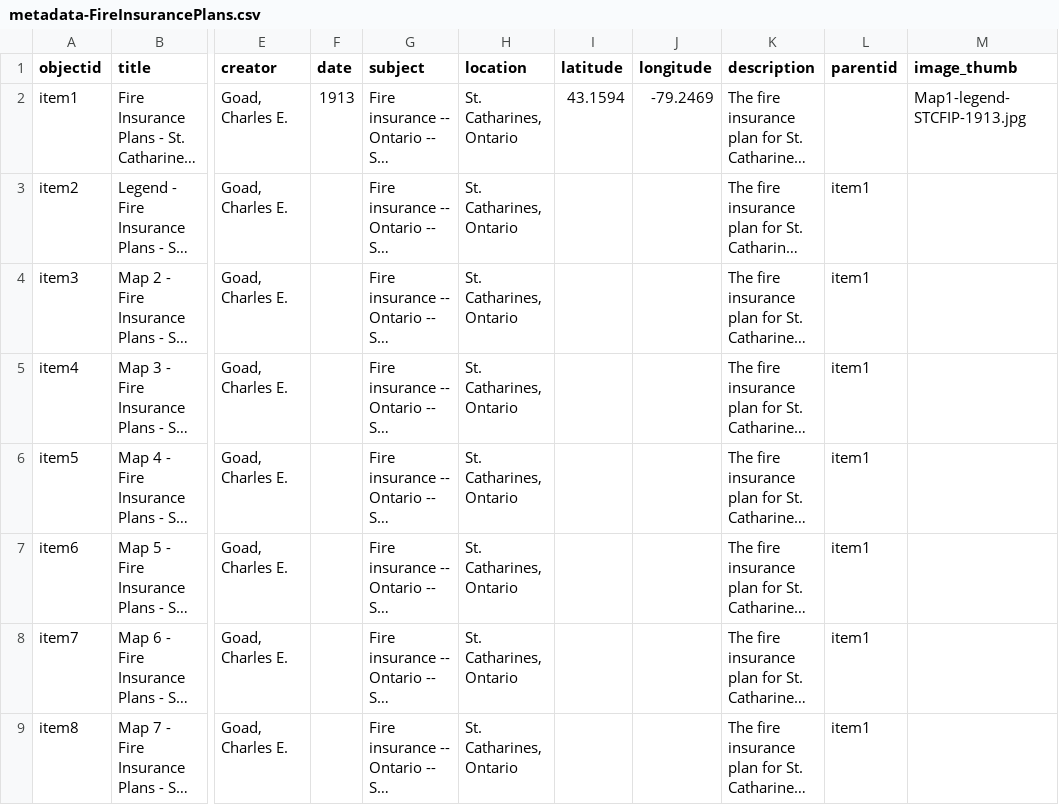
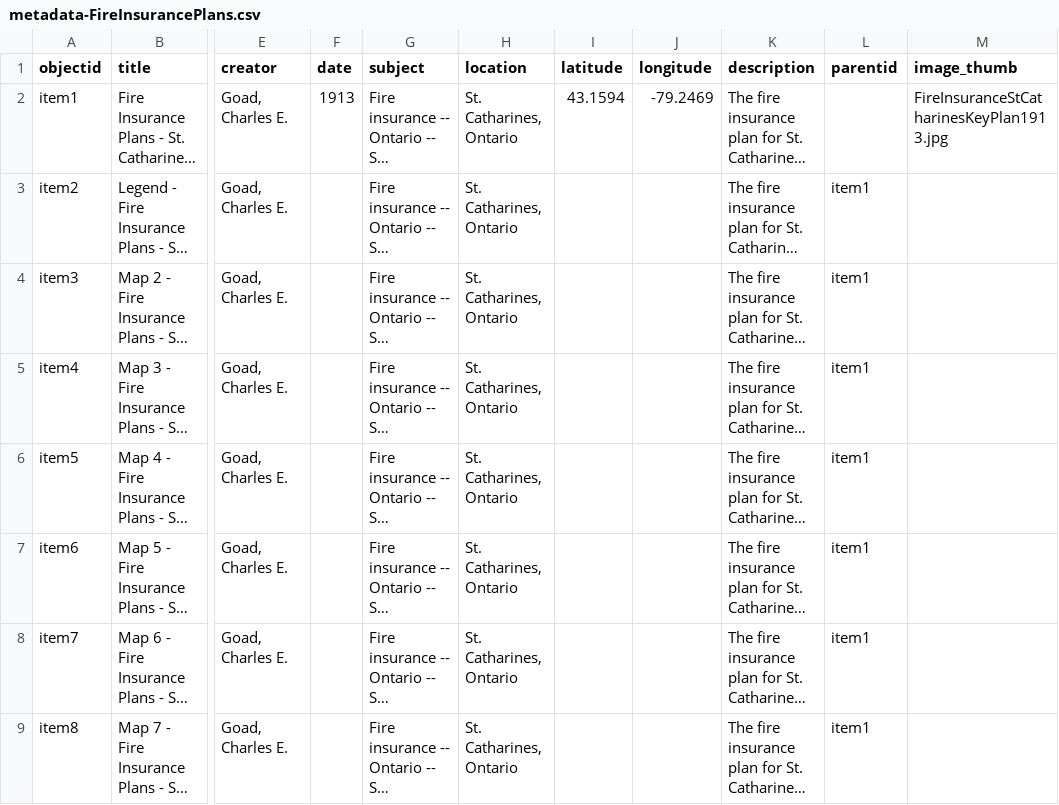
Before and after one commit to mcguinesss/Fire-Insurance-Plans, a CSV file: _data/metadata-FireInsurancePlans.csv, drawn as a sheet; only a part is shown, gaps mark what is left out; long unchanged cells end in …; the diff names each change by its address in the sheet, - before the commit and + after, or states it on an @@ line.

Commit message:
Add files via upload

```diff
--- a/_data/metadata-FireInsurancePlans.csv
+++ b/_data/metadata-FireInsurancePlans.csv
-M2 (image_thumb): Map1-legend-STCFIP-1913.jpg
+M2 (image_thumb): FireInsuranceStCatharinesKeyPlan1913.jpg
```
